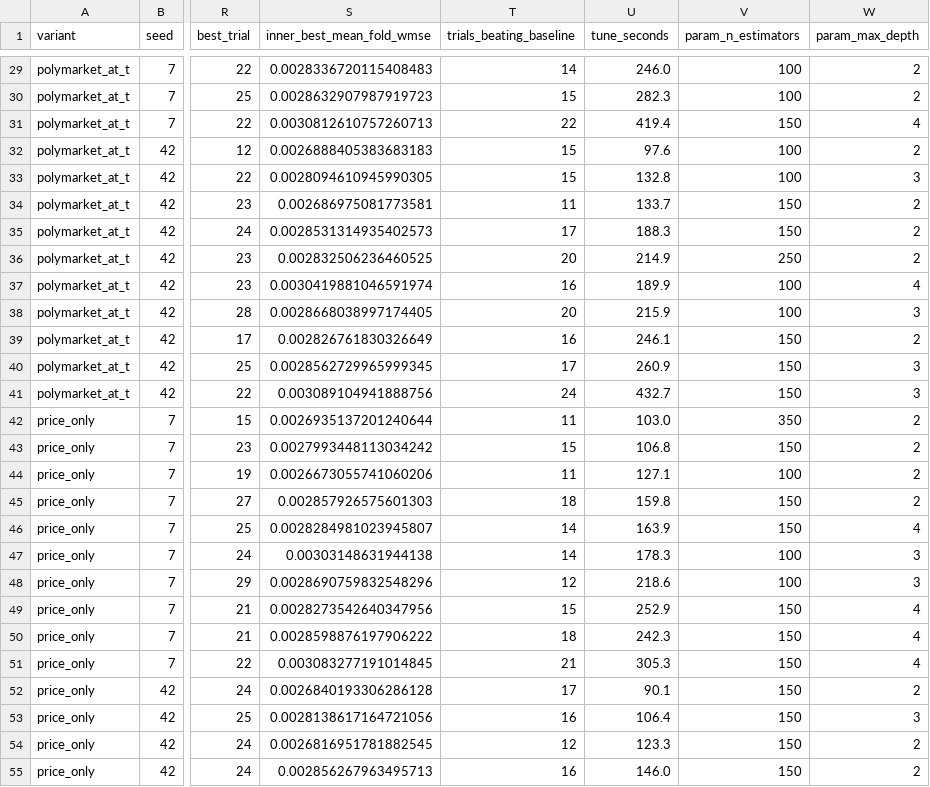
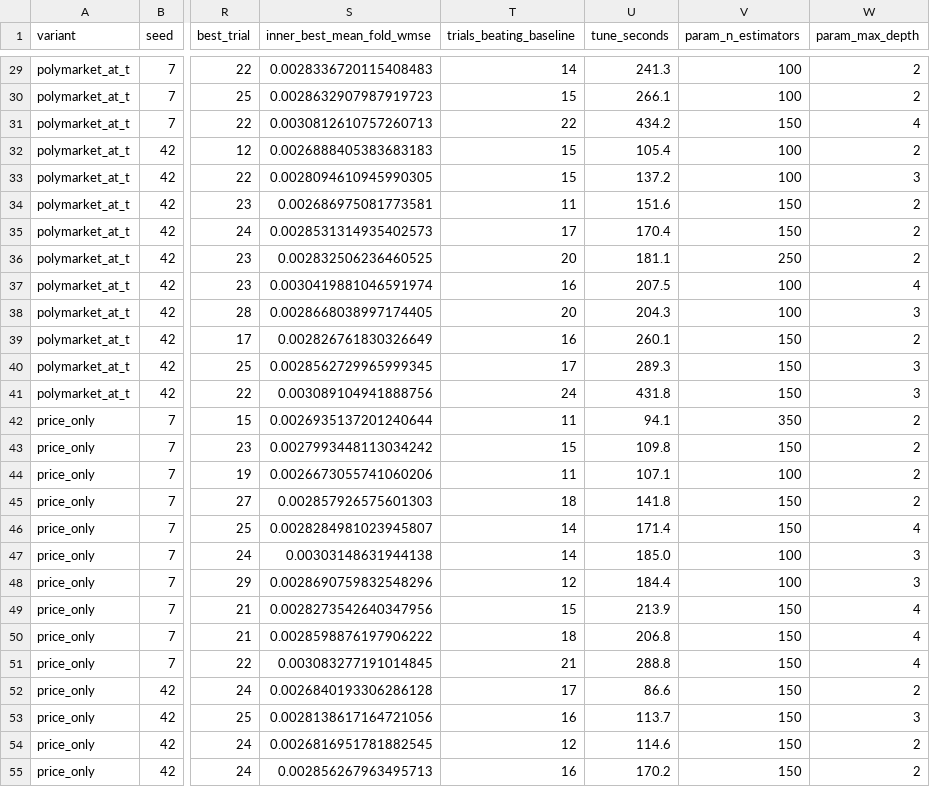
Before and after one commit to Acusick1/odds, a CSV file: experiments/results/retail_ev_nested_tuning/folds.csv, drawn as a sheet; only a part is shown, gaps mark what is left out; the diff covers the shown part only; the diff names each change by its address in the sheet, - before the commit and + after, or states it on an @@ line.

```diff
--- a/experiments/results/retail_ev_nested_tuning/folds.csv
+++ b/experiments/results/retail_ev_nested_tuning/folds.csv
-U29 (tune_seconds): 246.0
+U29 (tune_seconds): 241.3
-U30 (tune_seconds): 282.3
+U30 (tune_seconds): 266.1
-U31 (tune_seconds): 419.4
+U31 (tune_seconds): 434.2
-U32 (tune_seconds): 97.6
+U32 (tune_seconds): 105.4
-U33 (tune_seconds): 132.8
+U33 (tune_seconds): 137.2
-U34 (tune_seconds): 133.7
+U34 (tune_seconds): 151.6
-U35 (tune_seconds): 188.3
+U35 (tune_seconds): 170.4
-U36 (tune_seconds): 214.9
+U36 (tune_seconds): 181.1
-U37 (tune_seconds): 189.9
+U37 (tune_seconds): 207.5
-U38 (tune_seconds): 215.9
+U38 (tune_seconds): 204.3
-U39 (tune_seconds): 246.1
+U39 (tune_seconds): 260.1
-U40 (tune_seconds): 260.9
+U40 (tune_seconds): 289.3
-U41 (tune_seconds): 432.7
+U41 (tune_seconds): 431.8
-U42 (tune_seconds): 103.0
+U42 (tune_seconds): 94.1
-U43 (tune_seconds): 106.8
+U43 (tune_seconds): 109.8
-U44 (tune_seconds): 127.1
+U44 (tune_seconds): 107.1
-U45 (tune_seconds): 159.8
+U45 (tune_seconds): 141.8
-U46 (tune_seconds): 163.9
+U46 (tune_seconds): 171.4
-U47 (tune_seconds): 178.3
+U47 (tune_seconds): 185.0
-U48 (tune_seconds): 218.6
+U48 (tune_seconds): 184.4
-U49 (tune_seconds): 252.9
+U49 (tune_seconds): 213.9
-U50 (tune_seconds): 242.3
+U50 (tune_seconds): 206.8
-U51 (tune_seconds): 305.3
+U51 (tune_seconds): 288.8
-U52 (tune_seconds): 90.1
+U52 (tune_seconds): 86.6
-U53 (tune_seconds): 106.4
+U53 (tune_seconds): 113.7
-U54 (tune_seconds): 123.3
+U54 (tune_seconds): 114.6
-U55 (tune_seconds): 146.0
+U55 (tune_seconds): 170.2
```
Also changed, not shown: 33 edited cells elsewhere in this file, experiments/results/retail_ev_nested_tuning/bonferroni.csv, experiments/results/retail_ev_nested_tuning/trials.csv, 4 other files.
